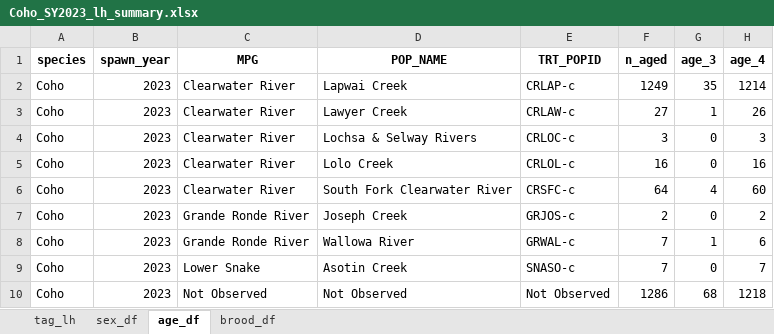
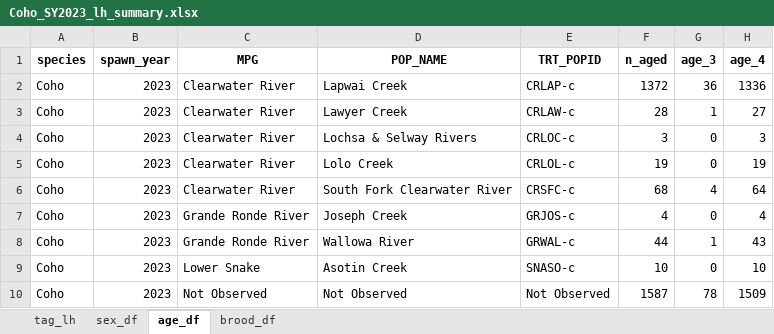
Before and after one commit to NPTfisheries/SnakeRiverFishStatus, an Excel workbook: output/life_history/Coho_SY2023_lh_summary.xlsx, sheet age_df, drawn as a sheet; values as stored, in another font and other column widths than the file's, no borders; the diff names each change by its address in the sheet, - before the commit and + after, or states it on an @@ line.

```diff
--- a/output/life_history/Coho_SY2023_lh_summary.xlsx (sheet age_df)
+++ b/output/life_history/Coho_SY2023_lh_summary.xlsx (sheet age_df)
-F2 (n_aged): 1249
+F2 (n_aged): 1372
-G2 (age_3): 35
+G2 (age_3): 36
-H2 (age_4): 1214
+H2 (age_4): 1336
-F3 (n_aged): 27
+F3 (n_aged): 28
-H3 (age_4): 26
+H3 (age_4): 27
-F5 (n_aged): 16
+F5 (n_aged): 19
-H5 (age_4): 16
+H5 (age_4): 19
-F6 (n_aged): 64
+F6 (n_aged): 68
-H6 (age_4): 60
+H6 (age_4): 64
-F7 (n_aged): 2
+F7 (n_aged): 4
-H7 (age_4): 2
+H7 (age_4): 4
-F8 (n_aged): 7
+F8 (n_aged): 44
-H8 (age_4): 6
+H8 (age_4): 43
-F9 (n_aged): 7
+F9 (n_aged): 10
-H9 (age_4): 7
+H9 (age_4): 10
-F10 (n_aged): 1286
+F10 (n_aged): 1587
-G10 (age_3): 68
+G10 (age_3): 78
-H10 (age_4): 1218
+H10 (age_4): 1509
```
Also changed, not shown: sheet tag_lh, sheet sex_df, sheet brood_df, 7 other files.
